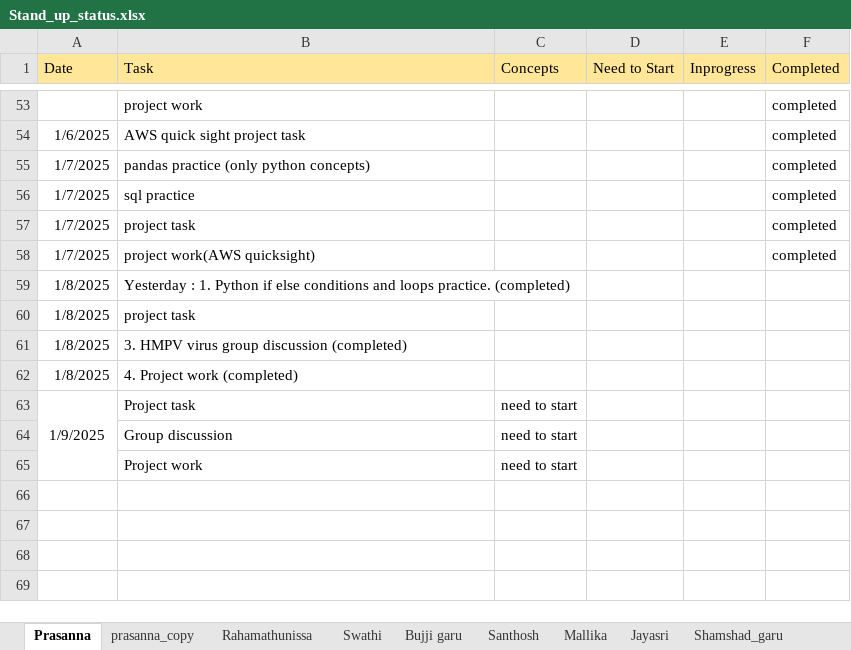
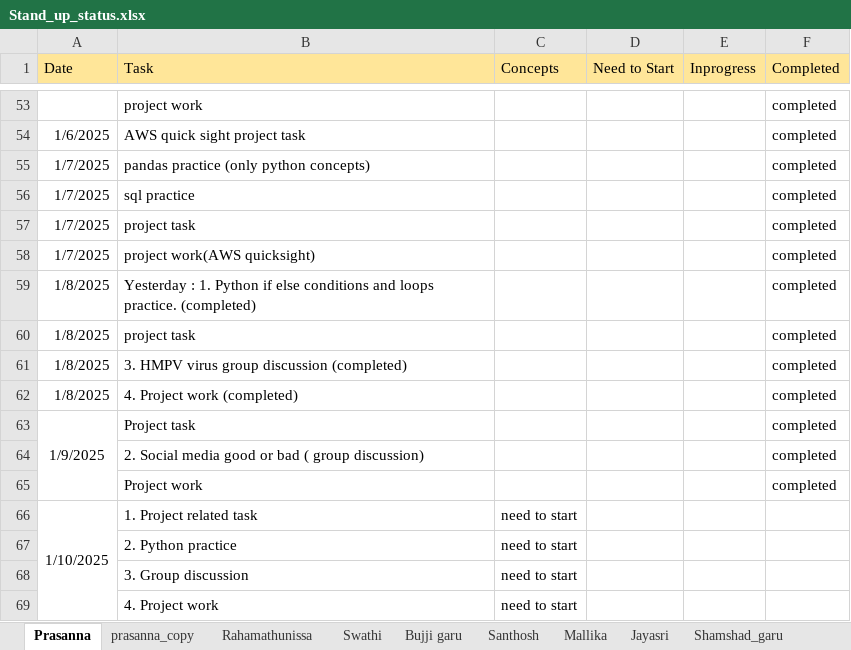
Before and after one commit to jayasriNandipu/Daily_standup_all, an Excel workbook: Stand_up_status.xlsx, sheet Prasanna, drawn as a sheet; only a part is shown, gaps mark what is left out; values as stored, in another font and other column widths than the file's, no borders; removed rows and columns are numbered as before the commit, all else as after; the diff names each change by its address in the sheet, - before the commit and + after, or states it on an @@ line.

Commit message:
add file

```diff
--- a/Stand_up_status.xlsx (sheet Prasanna)
+++ b/Stand_up_status.xlsx (sheet Prasanna)
-F59:F63 (Completed): (empty)
+F59:F63 (Completed): completed
-A63:A65 merged
+A63:A65 merged
-C63 (Concepts): need to start
+C63 (Concepts): (empty)
+row 64:  | 2. Social media good or bad ( group discussion) |  |  |  | completed
+row 65:  | Project work |  |  |  | completed
+row 66: 1/10/2025 | 1. Project related task | need to start
+row 67:  | 2. Python practice | need to start
-B68 (Task): Group discussion
+B68 (Task): 3. Group discussion
-B69 (Task): Project work
+B69 (Task): 4. Project work
```
